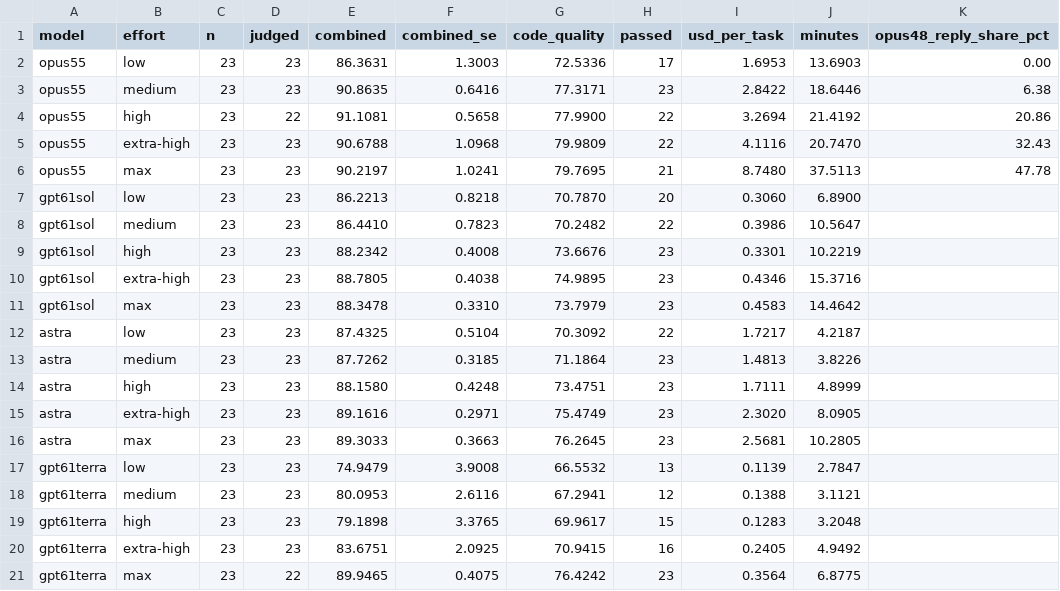
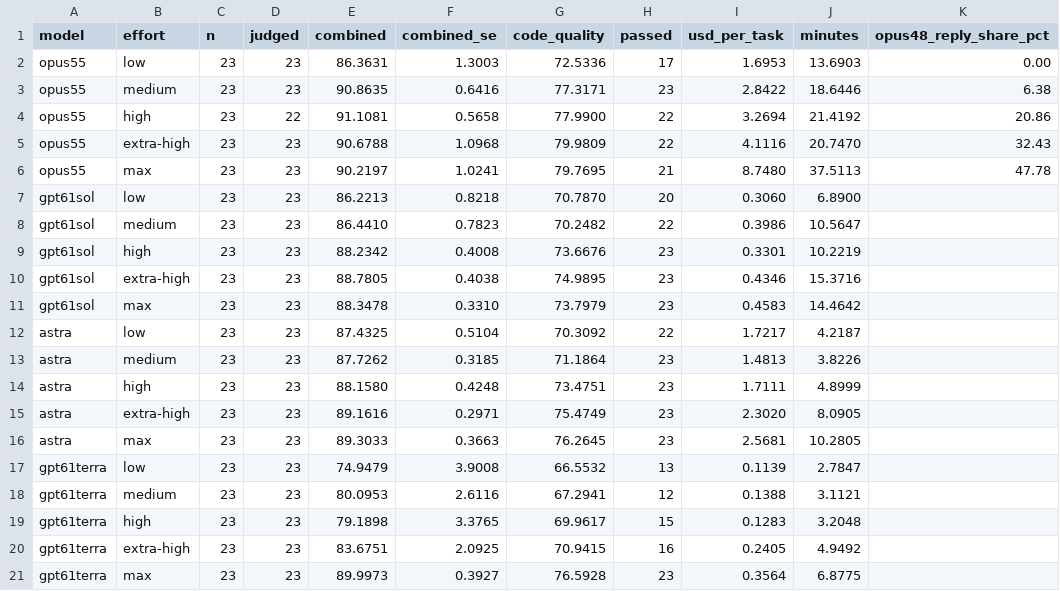
Before and after one commit to morganlinton/VulcanBench, a CSV file: docs/results/swe-v4-gpt61-terra-2026-10/terra-vs-frontier-card-efforts.csv, drawn as a sheet; only a part is shown; the diff names each change by its address in the sheet, - before the commit and + after, or states it on an @@ line.

```diff
--- a/docs/results/swe-v4-gpt61-terra-2026-10/terra-vs-frontier-card-efforts.csv
+++ b/docs/results/swe-v4-gpt61-terra-2026-10/terra-vs-frontier-card-efforts.csv
-D21 (judged): 22
+D21 (judged): 23
-E21 (combined): 89.9465
+E21 (combined): 89.9973
-F21 (combined_se): 0.4075
+F21 (combined_se): 0.3927
-G21 (code_quality): 76.4242
+G21 (code_quality): 76.5928
```
Also changed, not shown: 5 other files.
